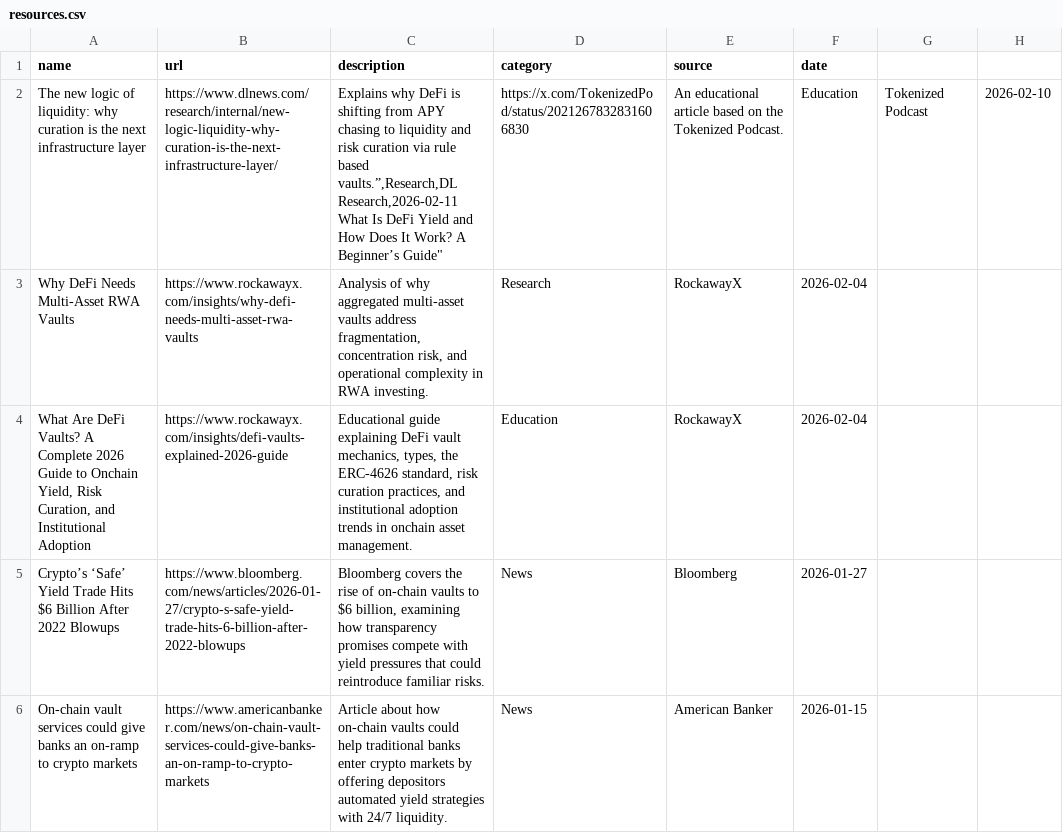
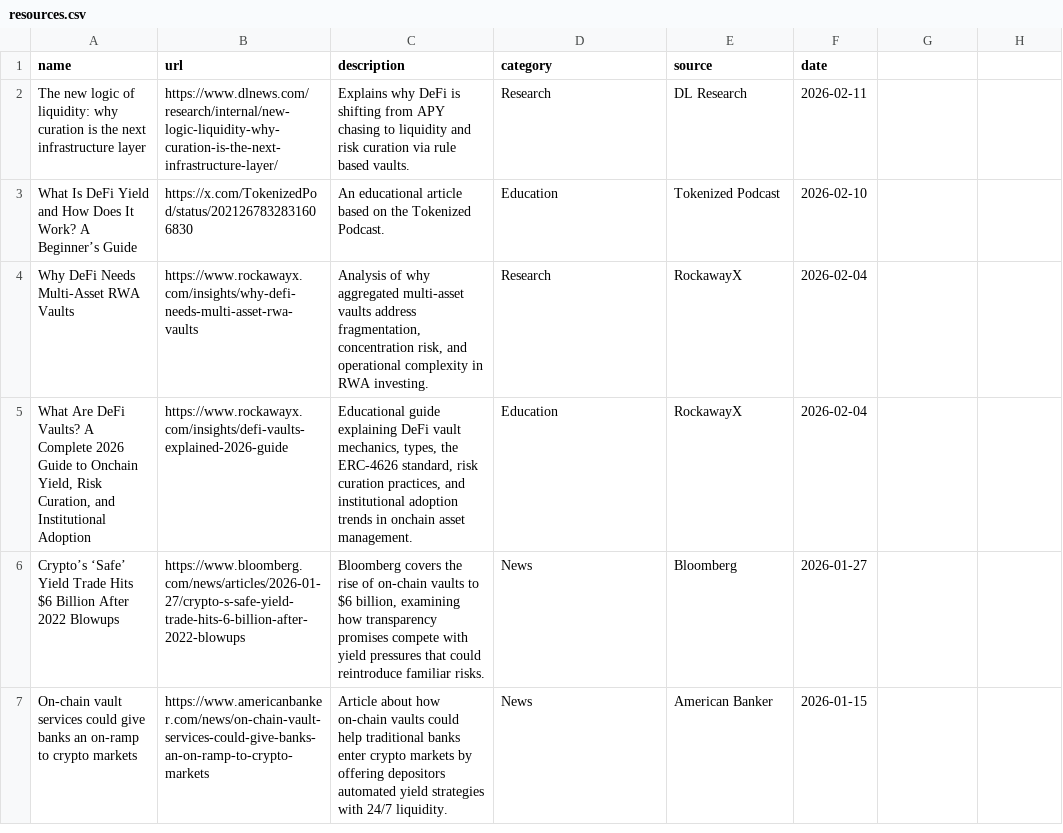
Before and after one commit to glamsystems/vaults-report, a CSV file: data/resources.csv, drawn as a sheet; only a part is shown.

Commit message:
Fix formatting issues in resources.csv

```diff
--- a/data/resources.csv
+++ b/data/resources.csv
@@ -1,4 +1,4 @@
 name,url,description,category,source,date
-The new logic of liquidity: why curation is the next infrastructure layer,https://www.dlnews.com/research/internal/new-logic-liquidity-why-curation-is-the-next-infrastructure-layer/,"Explains why DeFi is shifting from APY chasing to liquidity and risk curation via rule based vaults.”,Research,DL Research,2026-02-11
-"What Is DeFi Yield and How Does It Work? A Beginner’s Guide",https://x.com/TokenizedPod/status/2021267832831606830,"An educational article based on the Tokenized Podcast.",Education,Tokenized Podcast,2026-02-10
+The new logic of liquidity: why curation is the next infrastructure layer,https://www.dlnews.com/research/internal/new-logic-liquidity-why-curation-is-the-next-infrastructure-layer/,"Explains why DeFi is shifting from APY chasing to liquidity and risk curation via rule based vaults.",Research,DL Research,2026-02-11
+"What Is DeFi Yield and How Does It Work? A Beginner’s Guide",https://x.com/TokenizedPod/status/2021267832831606830,"An educational article based on the Tokenized Podcast.",Education,Tokenized Podcast,2026-02-10
 Why DeFi Needs Multi-Asset RWA Vaults,https://www.rockawayx.com/insights/why-defi-needs-multi-asset-rwa-vaults,"Analysis of why aggregated multi-asset vaults address fragmentation, concentration risk, and operational complexity in RWA investing.",Research,RockawayX,2026-02-04
```
